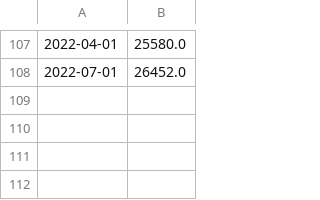
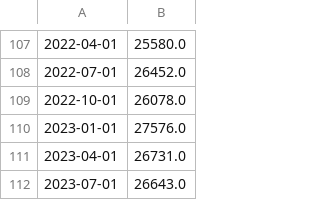
Before and after one commit to zwoefler/data-is-aweseome, a CSV file: abortions_in_germany/data/Terminations of pregnancy.csv (was abtreibungen/Terminations of pregnancy.csv), drawn as a sheet; only a part is shown, gaps mark what is left out.

Commit message:
Updating State of abortions

```diff
--- a/abtreibungen/Terminations of pregnancy.csv
+++ b/abortions_in_germany/data/Terminations of pregnancy.csv
@@ -108 +108,5 @@
 2022-07-01,26452.0
+2022-10-01,26078.0
+2023-01-01,27576.0
+2023-04-01,26731.0
+2023-07-01,26643.0
```
Also changed, not shown: 10 other files.
